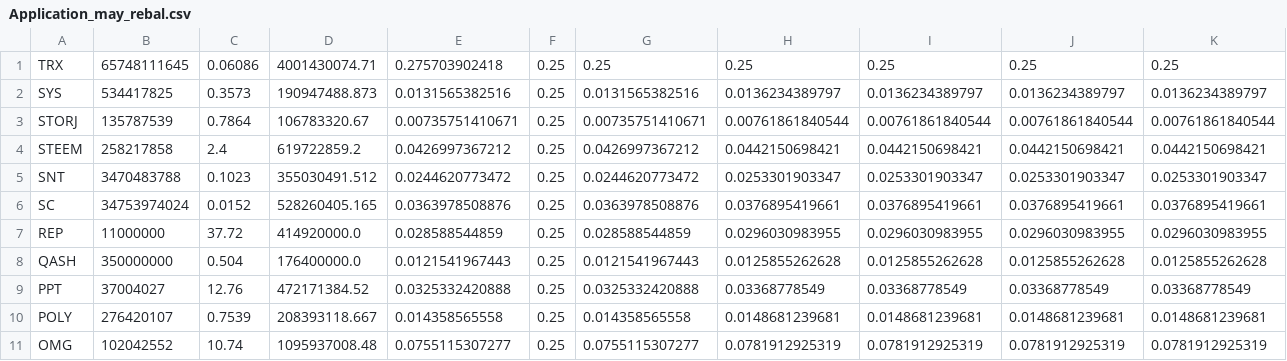
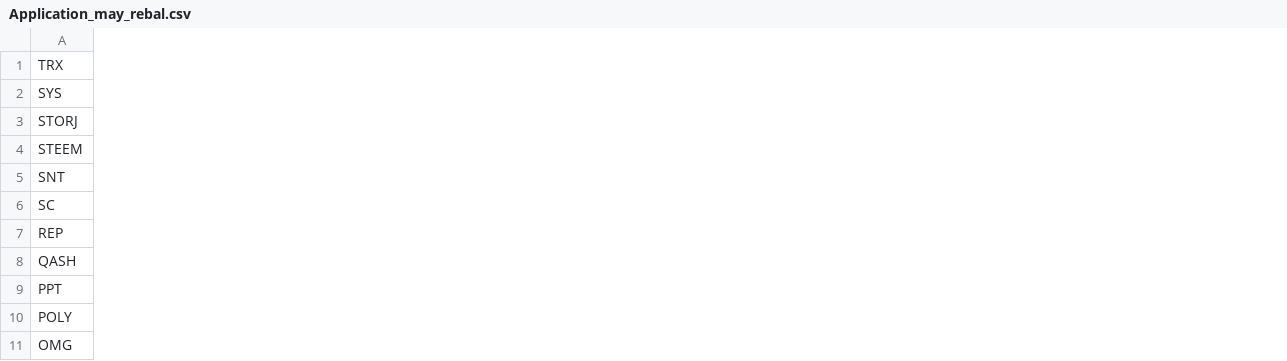
Before and after one commit to coinmetrics/bcindex, a CSV file: index-data/src/main/resources/business_rules/Application_may_rebal.csv, drawn as a sheet; only a part is shown; removed rows and columns are numbered as before the commit, all else as after; the diff covers the shown part only; the diff names each change by its address in the sheet, - before the commit and + after, or states it on an @@ line.

Commit message:
fixed may rebal bug

```diff
--- a/index-data/src/main/resources/business_rules/Application_may_rebal.csv
+++ b/index-data/src/main/resources/business_rules/Application_may_rebal.csv
-column B, rows 1-11: 65748111645 | 534417825 | 135787539 | 258217858 | 3470483788 | 34753974024 | 11000000 | 350000000 | 37004027 | 276420107 | 102042552
-column C, rows 1-11: 0.06086 | 0.3573 | 0.7864 | 2.4 | 0.1023 | 0.0152 | 37.72 | 0.504 | 12.76 | 0.7539 | 10.74
-column D, rows 1-11: 4001430074.71 | 190947488.873 | 106783320.67 | 619722859.2 | 355030491.512 | 528260405.165 | 414920000.0 | 176400000.0 | 472171384.52 | 208393118.667 | 1095937008.48
-column E, rows 1-11: 0.275703902418 | 0.0131565382516 | 0.00735751410671 | 0.0426997367212 | 0.0244620773472 | 0.0363978508876 | 0.028588544859 | 0.0121541967443 | 0.0325332420888 | 0.014358565558 | 0.0755115307277
-column F, rows 1-11: all 0.25
-column G, rows 1-11: 0.25 | 0.0131565382516 | 0.00735751410671 | 0.0426997367212 | 0.0244620773472 | 0.0363978508876 | 0.028588544859 | 0.0121541967443 | 0.0325332420888 | 0.014358565558 | 0.0755115307277
-column H, rows 1-11: 0.25 | 0.0136234389797 | 0.00761861840544 | 0.0442150698421 | 0.0253301903347 | 0.0376895419661 | 0.0296030983955 | 0.0125855262628 | 0.03368778549 | 0.0148681239681 | 0.0781912925319
-column I, rows 1-11: 0.25 | 0.0136234389797 | 0.00761861840544 | 0.0442150698421 | 0.0253301903347 | 0.0376895419661 | 0.0296030983955 | 0.0125855262628 | 0.03368778549 | 0.0148681239681 | 0.0781912925319
-column J, rows 1-11: 0.25 | 0.0136234389797 | 0.00761861840544 | 0.0442150698421 | 0.0253301903347 | 0.0376895419661 | 0.0296030983955 | 0.0125855262628 | 0.03368778549 | 0.0148681239681 | 0.0781912925319
-column K, rows 1-11: 0.25 | 0.0136234389797 | 0.00761861840544 | 0.0442150698421 | 0.0253301903347 | 0.0376895419661 | 0.0296030983955 | 0.0125855262628 | 0.03368778549 | 0.0148681239681 | 0.0781912925319
```
Also changed, not shown: 1 added column and 6 removed columns elsewhere in this file, index-data/src/main/resources/business_rules/20_may_rebal.csv, index-data/src/main/resources/business_rules/40_may_rebal.csv, 5 other files.
